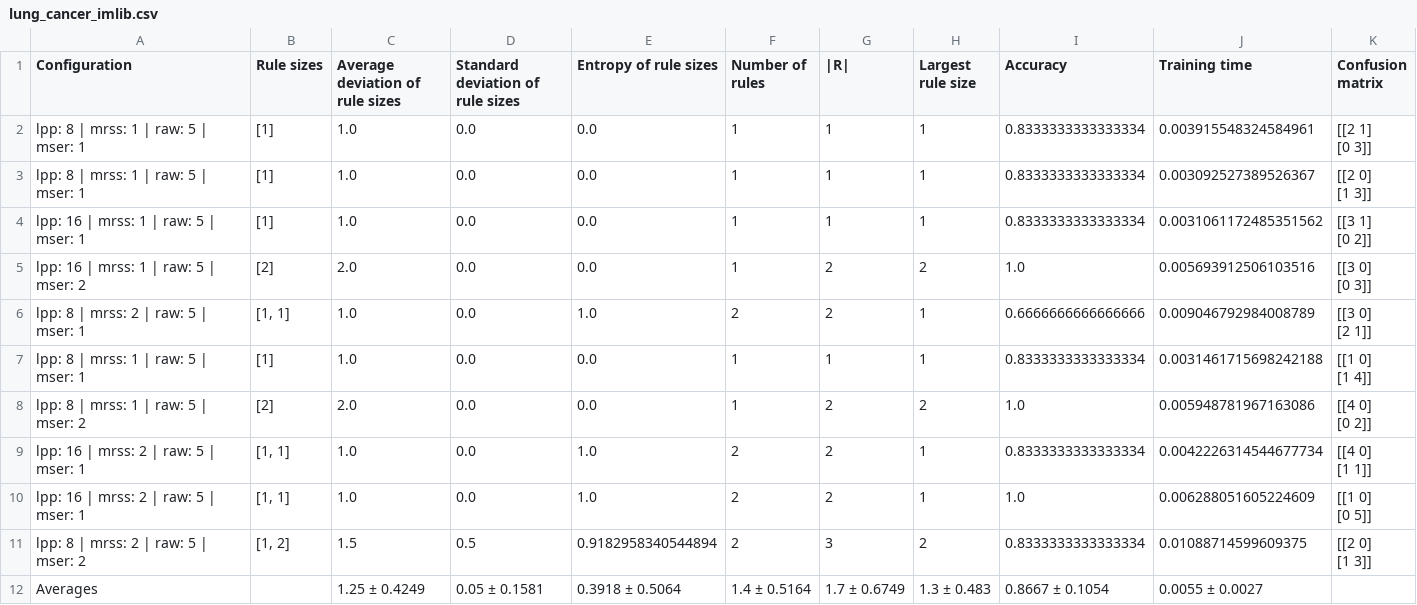
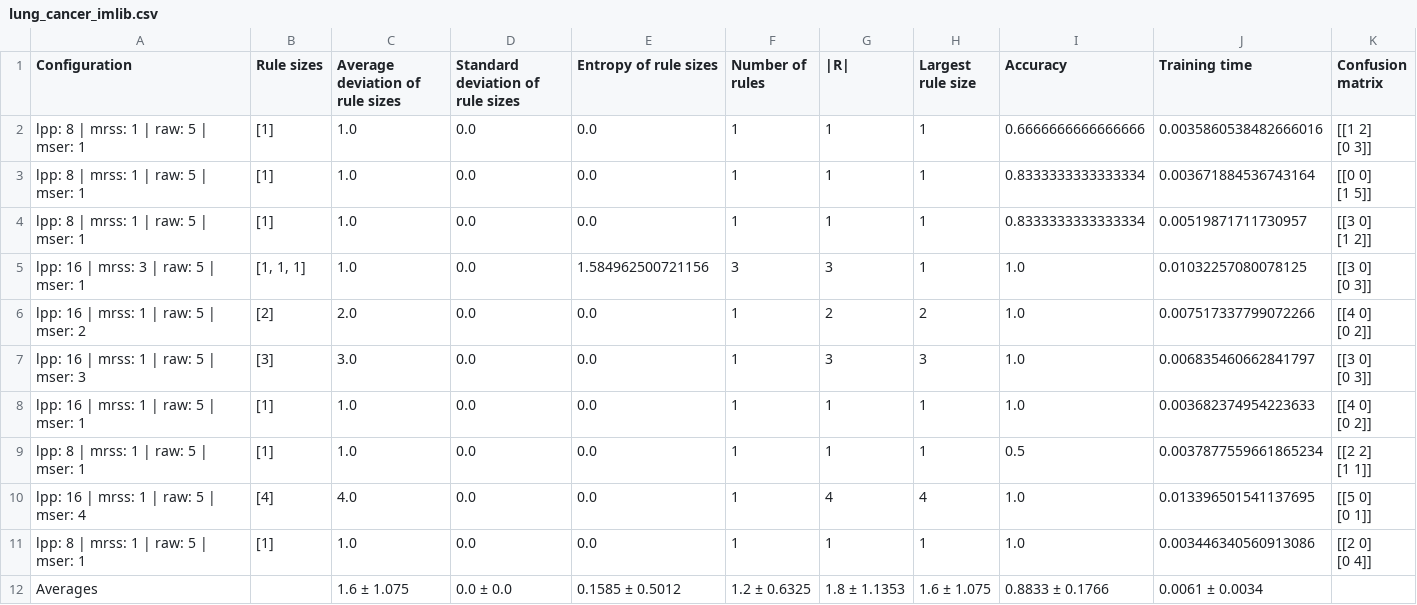
Before and after one commit to cacajr/decision_set_models, a CSV file: drafts/tests_2/imlib_vs_i_imlib_vs_imli_vs_i_imli_results/imlib_vs_i_imlib_vs_imli_vs_i_imli_results/lung_cancer_imlib.csv, drawn as a sheet.

```diff
--- a/drafts/tests_2/imlib_vs_i_imlib_vs_imli_vs_i_imli_results/imlib_vs_i_imlib_vs_imli_vs_i_imli_results/lung_cancer_imlib.csv
+++ b/drafts/tests_2/imlib_vs_i_imlib_vs_imli_vs_i_imli_results/imlib_vs_i_imlib_vs_imli_vs_i_imli_results/lung_cancer_imlib.csv
@@ -1,22 +1,22 @@
 Configuration,Rule sizes,Average deviation of rule sizes,Standard deviation of rule sizes,Entropy of rule sizes,Number of rules,|R|,Largest rule size,Accuracy,Training time,Confusion matrix
-lpp: 8 | mrss: 1 | raw: 5 | mser: 1,[1],1.0,0.0,0.0,1,1,1,0.8333333333333334,0.003915548324584961,"[[2 1]
- [0 3]]"
-lpp: 8 | mrss: 1 | raw: 5 | mser: 1,[1],1.0,0.0,0.0,1,1,1,0.8333333333333334,0.003092527389526367,"[[2 0]
- [1 3]]"
-lpp: 16 | mrss: 1 | raw: 5 | mser: 1,[1],1.0,0.0,0.0,1,1,1,0.8333333333333334,0.0031061172485351562,"[[3 1]
- [0 2]]"
-lpp: 16 | mrss: 1 | raw: 5 | mser: 2,[2],2.0,0.0,0.0,1,2,2,1.0,0.005693912506103516,"[[3 0]
- [0 3]]"
-lpp: 8 | mrss: 2 | raw: 5 | mser: 1,"[1, 1]",1.0,0.0,1.0,2,2,1,0.6666666666666666,0.009046792984008789,"[[3 0]
- [2 1]]"
-lpp: 8 | mrss: 1 | raw: 5 | mser: 1,[1],1.0,0.0,0.0,1,1,1,0.8333333333333334,0.0031461715698242188,"[[1 0]
- [1 4]]"
-lpp: 8 | mrss: 1 | raw: 5 | mser: 2,[2],2.0,0.0,0.0,1,2,2,1.0,0.005948781967163086,"[[4 0]
- [0 2]]"
-lpp: 16 | mrss: 2 | raw: 5 | mser: 1,"[1, 1]",1.0,0.0,1.0,2,2,1,0.8333333333333334,0.0042226314544677734,"[[4 0]
- [1 1]]"
-lpp: 16 | mrss: 2 | raw: 5 | mser: 1,"[1, 1]",1.0,0.0,1.0,2,2,1,1.0,0.006288051605224609,"[[1 0]
- [0 5]]"
-lpp: 8 | mrss: 2 | raw: 5 | mser: 2,"[1, 2]",1.5,0.5,0.9182958340544894,2,3,2,0.8333333333333334,0.01088714599609375,"[[2 0]
- [1 3]]"
-Averages,,1.25 ± 0.4249,0.05 ± 0.1581,0.3918 ± 0.5064,1.4 ± 0.5164,1.7 ± 0.6749,1.3 ± 0.483,0.8667 ± 0.1054,0.0055 ± 0.0027,
+lpp: 8 | mrss: 1 | raw: 5 | mser: 1,[1],1.0,0.0,0.0,1,1,1,0.6666666666666666,0.0035860538482666016,"[[1 2]
+ [0 3]]"
+lpp: 8 | mrss: 1 | raw: 5 | mser: 1,[1],1.0,0.0,0.0,1,1,1,0.8333333333333334,0.003671884536743164,"[[0 0]
+ [1 5]]"
+lpp: 8 | mrss: 1 | raw: 5 | mser: 1,[1],1.0,0.0,0.0,1,1,1,0.8333333333333334,0.00519871711730957,"[[3 0]
+ [1 2]]"
+lpp: 16 | mrss: 3 | raw: 5 | mser: 1,"[1, 1, 1]",1.0,0.0,1.584962500721156,3,3,1,1.0,0.01032257080078125,"[[3 0]
+ [0 3]]"
+lpp: 16 | mrss: 1 | raw: 5 | mser: 2,[2],2.0,0.0,0.0,1,2,2,1.0,0.007517337799072266,"[[4 0]
+ [0 2]]"
+lpp: 16 | mrss: 1 | raw: 5 | mser: 3,[3],3.0,0.0,0.0,1,3,3,1.0,0.006835460662841797,"[[3 0]
+ [0 3]]"
+lpp: 16 | mrss: 1 | raw: 5 | mser: 1,[1],1.0,0.0,0.0,1,1,1,1.0,0.003682374954223633,"[[4 0]
+ [0 2]]"
+lpp: 8 | mrss: 1 | raw: 5 | mser: 1,[1],1.0,0.0,0.0,1,1,1,0.5,0.0037877559661865234,"[[2 2]
+ [1 1]]"
+lpp: 16 | mrss: 1 | raw: 5 | mser: 4,[4],4.0,0.0,0.0,1,4,4,1.0,0.013396501541137695,"[[5 0]
+ [0 1]]"
+lpp: 8 | mrss: 1 | raw: 5 | mser: 1,[1],1.0,0.0,0.0,1,1,1,1.0,0.003446340560913086,"[[2 0]
+ [0 4]]"
+Averages,,1.6 ± 1.075,0.0 ± 0.0,0.1585 ± 0.5012,1.2 ± 0.6325,1.8 ± 1.1353,1.6 ± 1.075,0.8833 ± 0.1766,0.0061 ± 0.0034,
```
Also changed, not shown: drafts/tests_2/imlib_vs_i_imlib_vs_imli_vs_i_imli_results/imlib_vs_i_imlib_vs_imli_vs_i_imli_results/depressed_imlib.csv, drafts/tests_2/imlib_vs_i_imlib_vs_imli_vs_i_imli_results/imlib_vs_i_imlib_vs_imli_vs_i_imli_results/lung_cancer_imli.csv, 22 other files.
